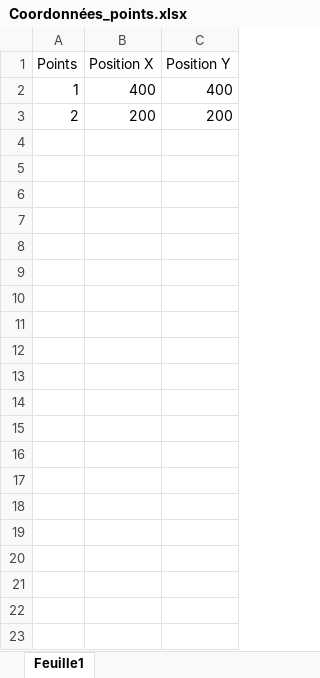
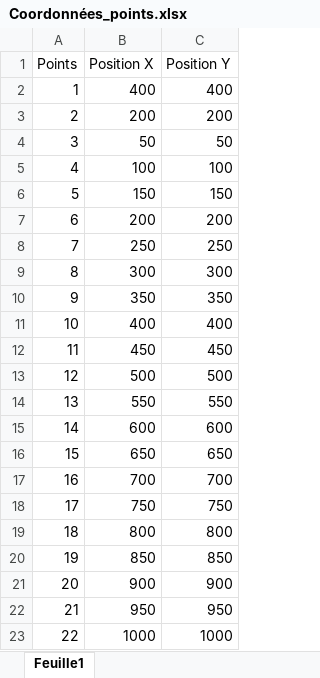
Before and after one commit to actinide118/Projet_points_MEJ-2026, an Excel workbook: Coordonnées_points.xlsx, sheet Feuille1, drawn as a sheet; values as stored, in another font and other column widths than the file's, no borders; the diff names each change by its address in the sheet, - before the commit and + after, or states it on an @@ line.

Commit message:
ajout d'une fonction qui permet d'ajouter des points avec la position et la couleur qu'on veut plus ajout d'un fichier qui contient tout les classe pour garder main.py propre

```diff
--- a/Coordonnées_points.xlsx (sheet Feuille1)
+++ b/Coordonnées_points.xlsx (sheet Feuille1)
+row 4: 3 | 50 | 50
+row 5: 4 | 100 | 100
+row 6: 5 | 150 | 150
+row 7: 6 | 200 | 200
+row 8: 7 | 250 | 250
+row 9: 8 | 300 | 300
+row 10: 9 | 350 | 350
+row 11: 10 | 400 | 400
+row 12: 11 | 450 | 450
+row 13: 12 | 500 | 500
+row 14: 13 | 550 | 550
+row 15: 14 | 600 | 600
+row 16: 15 | 650 | 650
+row 17: 16 | 700 | 700
+row 18: 17 | 750 | 750
+row 19: 18 | 800 | 800
+row 20: 19 | 850 | 850
+row 21: 20 | 900 | 900
+row 22: 21 | 950 | 950
+row 23: 22 | 1000 | 1000
```
Also changed, not shown: 2 other files.
